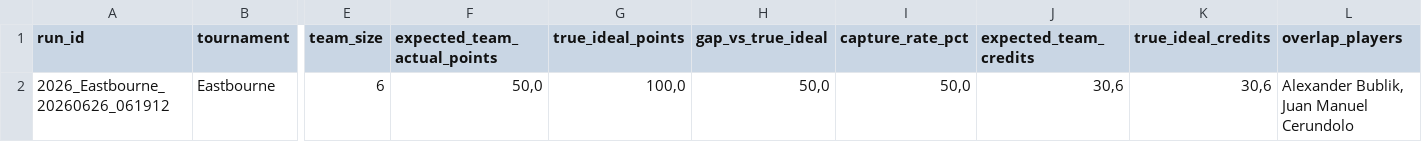
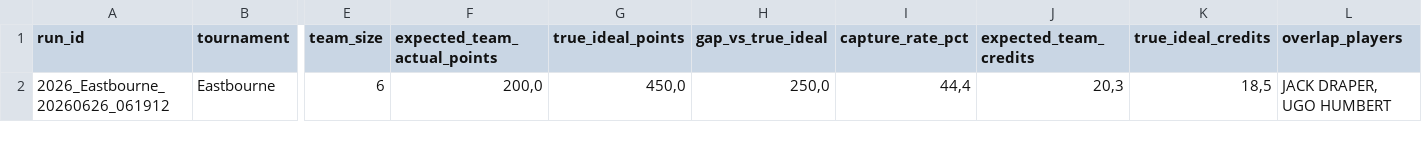
Before and after one commit to fmldavideesposito-blip/smash-it-model-lab, a CSV file: data/capture_rate_history.csv, drawn as a sheet; only a part is shown, gaps mark what is left out; the diff names each change by its address in the sheet, - before the commit and + after, or states it on an @@ line.

Commit message:
Update Capture Rate History 2026-07-20 17:21:08.874695

```diff
--- a/data/capture_rate_history.csv
+++ b/data/capture_rate_history.csv
-F2 (expected_team_actual_points): 50,0
+F2 (expected_team_actual_points): 200,0
-G2 (true_ideal_points): 100,0
+G2 (true_ideal_points): 450,0
-H2 (gap_vs_true_ideal): 50,0
+H2 (gap_vs_true_ideal): 250,0
-I2 (capture_rate_pct): 50,0
+I2 (capture_rate_pct): 44,4
-J2 (expected_team_credits): 30,6
+J2 (expected_team_credits): 20,3
-K2 (true_ideal_credits): 30,6
+K2 (true_ideal_credits): 18,5
-L2 (overlap_players): Alexander Bublik, Juan Manuel Cerundolo
+L2 (overlap_players): JACK DRAPER, UGO HUMBERT
```
